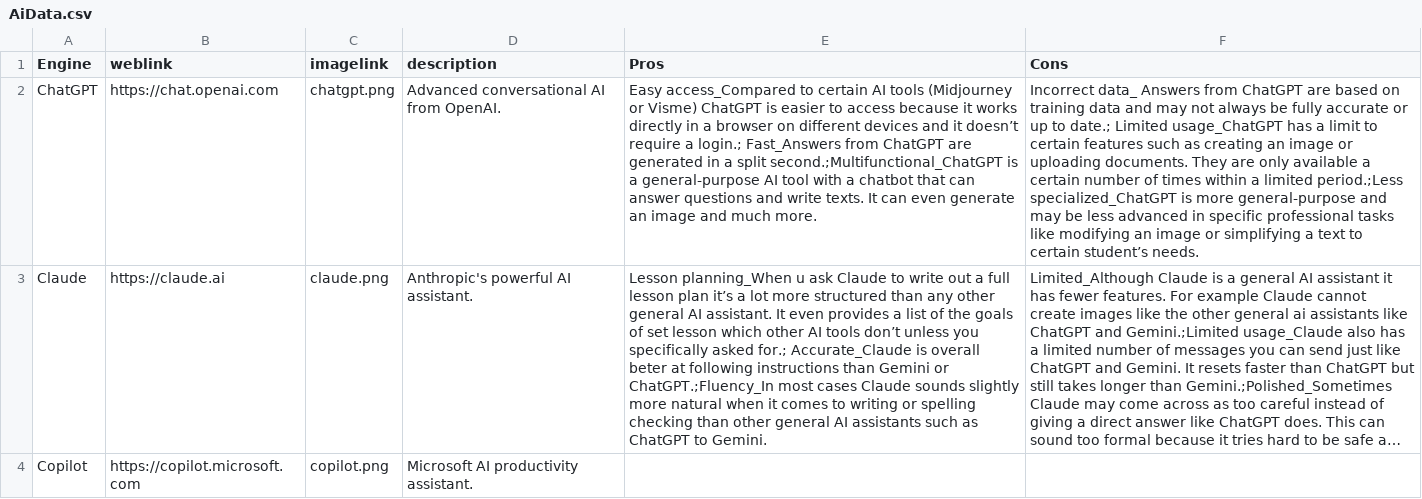
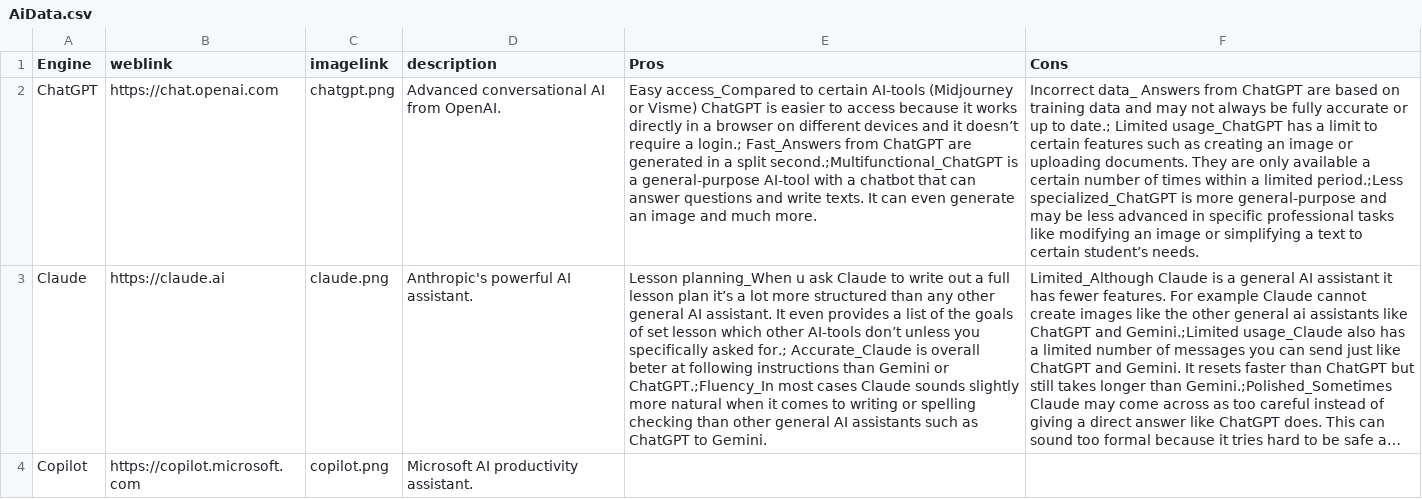
Before and after one commit to thomasmorer0982323-cmyk/AI-Tools, a CSV file: data/AiData.csv, drawn as a sheet; only a part is shown; long unchanged cells end in …; the diff covers the shown part only; the diff names each change by its address in the sheet, - before the commit and + after, or states it on an @@ line.

Commit message:
7.9 nog meer speling gefixed

```diff
--- a/data/AiData.csv
+++ b/data/AiData.csv
-E2 (Pros): …to certain AI tools (Midjourney or Visme) ChatGPT is easier to access because it works directly in a browser on different devices and it doesn’t require a login.; Fast_Answers from ChatGPT are generated in a split second.;Multifunctional_ChatGPT is a general-purpose AI tool with a…
+E2 (Pros): …to certain AI-tools (Midjourney or Visme) ChatGPT is easier to access because it works directly in a browser on different devices and it doesn’t require a login.; Fast_Answers from ChatGPT are generated in a split second.;Multifunctional_ChatGPT is a general-purpose AI-tool with a…
-E3 (Pros): …which other AI tools don’t unless…
+E3 (Pros): …which other AI-tools don’t unless…
```
Also changed, not shown: 11 edited cells elsewhere in this file.
